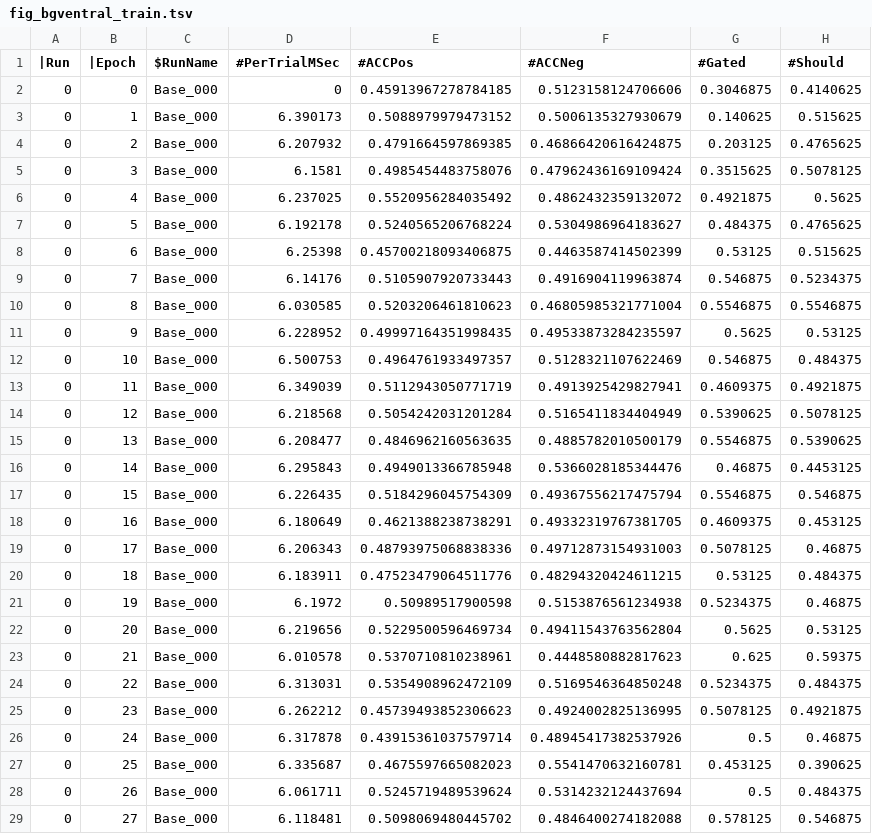
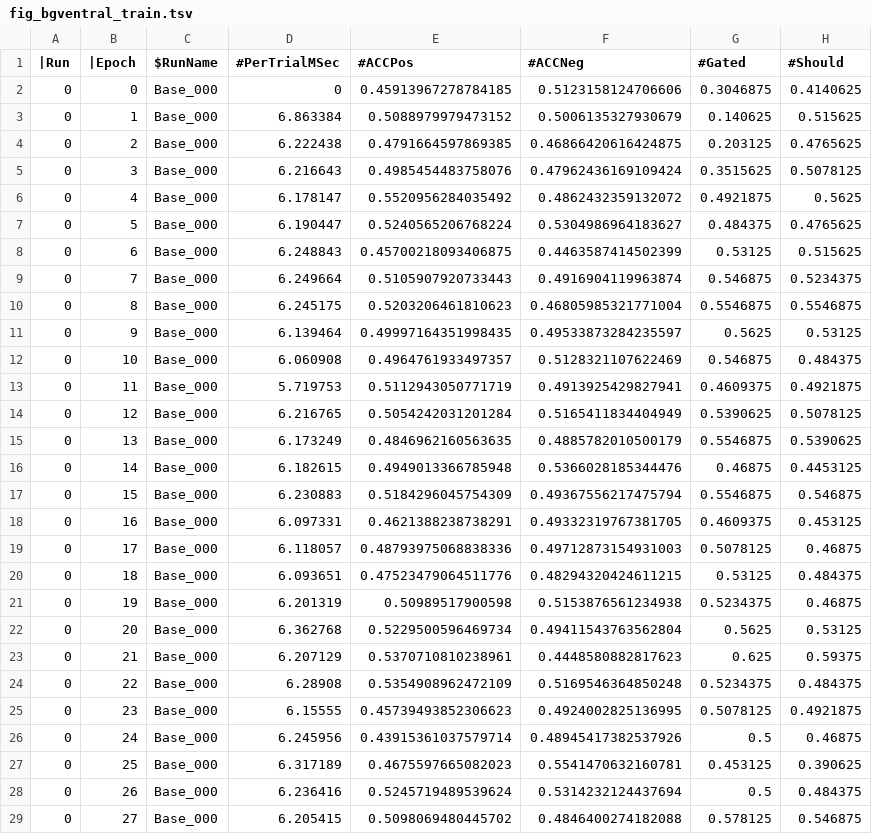
Before and after one commit to runner28-code/axon, a TSV file: sims/bgventral/results/fig_bgventral_train.tsv, drawn as a sheet; only a part is shown; the diff covers the shown part only; the diff names each change by its address in the sheet, - before the commit and + after, or states it on an @@ line.

Commit message:
bgventral updates: better plots

```diff
--- a/sims/bgventral/results/fig_bgventral_train.tsv
+++ b/sims/bgventral/results/fig_bgventral_train.tsv
-D3 (#PerTrialMSec): 6.390173
+D3 (#PerTrialMSec): 6.863384
-D4 (#PerTrialMSec): 6.207932
+D4 (#PerTrialMSec): 6.222438
-D5 (#PerTrialMSec): 6.1581
+D5 (#PerTrialMSec): 6.216643
-D6 (#PerTrialMSec): 6.237025
+D6 (#PerTrialMSec): 6.178147
-D7 (#PerTrialMSec): 6.192178
+D7 (#PerTrialMSec): 6.190447
-D8 (#PerTrialMSec): 6.25398
+D8 (#PerTrialMSec): 6.248843
-D9 (#PerTrialMSec): 6.14176
+D9 (#PerTrialMSec): 6.249664
-D10 (#PerTrialMSec): 6.030585
+D10 (#PerTrialMSec): 6.245175
-D11 (#PerTrialMSec): 6.228952
+D11 (#PerTrialMSec): 6.139464
-D12 (#PerTrialMSec): 6.500753
+D12 (#PerTrialMSec): 6.060908
-D13 (#PerTrialMSec): 6.349039
+D13 (#PerTrialMSec): 5.719753
-D14 (#PerTrialMSec): 6.218568
+D14 (#PerTrialMSec): 6.216765
-D15 (#PerTrialMSec): 6.208477
+D15 (#PerTrialMSec): 6.173249
-D16 (#PerTrialMSec): 6.295843
+D16 (#PerTrialMSec): 6.182615
-D17 (#PerTrialMSec): 6.226435
+D17 (#PerTrialMSec): 6.230883
-D18 (#PerTrialMSec): 6.180649
+D18 (#PerTrialMSec): 6.097331
-D19 (#PerTrialMSec): 6.206343
+D19 (#PerTrialMSec): 6.118057
-D20 (#PerTrialMSec): 6.183911
+D20 (#PerTrialMSec): 6.093651
-D21 (#PerTrialMSec): 6.1972
+D21 (#PerTrialMSec): 6.201319
-D22 (#PerTrialMSec): 6.219656
+D22 (#PerTrialMSec): 6.362768
-D23 (#PerTrialMSec): 6.010578
+D23 (#PerTrialMSec): 6.207129
-D24 (#PerTrialMSec): 6.313031
+D24 (#PerTrialMSec): 6.28908
-D25 (#PerTrialMSec): 6.262212
+D25 (#PerTrialMSec): 6.15555
-D26 (#PerTrialMSec): 6.317878
+D26 (#PerTrialMSec): 6.245956
-D27 (#PerTrialMSec): 6.335687
+D27 (#PerTrialMSec): 6.317189
-D28 (#PerTrialMSec): 6.061711
+D28 (#PerTrialMSec): 6.236416
-D29 (#PerTrialMSec): 6.118481
+D29 (#PerTrialMSec): 6.205415
```
Also changed, not shown: 2 edited cells elsewhere in this file, 6 other files.
